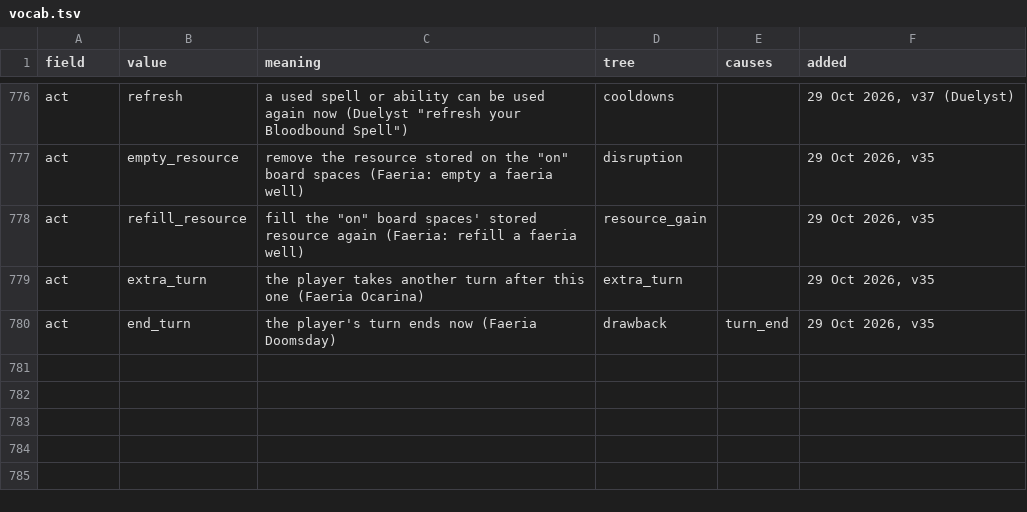
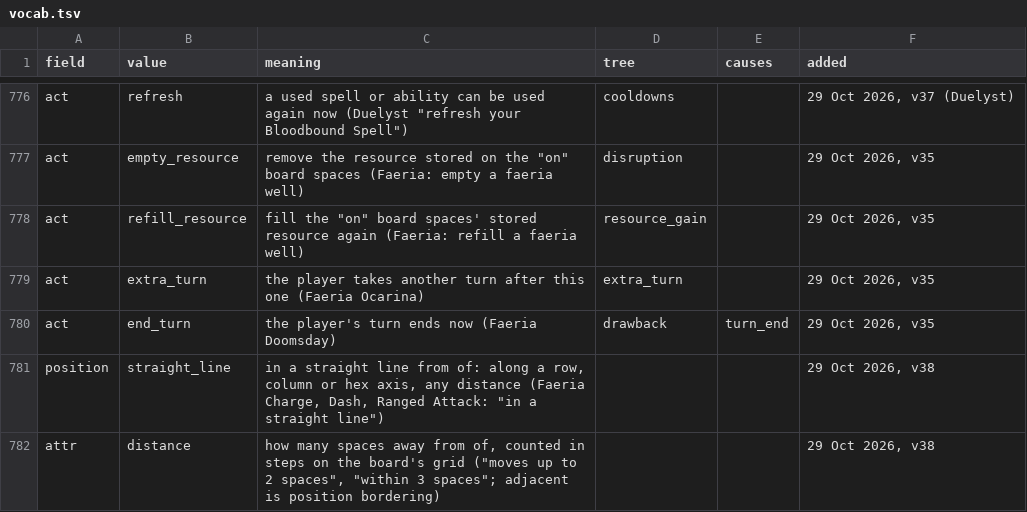
Before and after one commit to npgeorgiou/three-bases, a TSV file: library/cards_db/vocab.tsv, drawn as a sheet; only a part is shown, gaps mark what is left out; the diff names each change by its address in the sheet, - before the commit and + after, or states it on an @@ line.

```diff
--- a/library/cards_db/vocab.tsv
+++ b/library/cards_db/vocab.tsv
+row 781: position | straight_line | in a straight line from of: along a row, column or hex axis, any distance (Faeria Charge, Dash, Ranged Attack: "in a straight line") |  |  | 29 Oct 2026, v38
+row 782: attr | distance | how many spaces away from of, counted in steps on the board's grid ("moves up to 2 spaces", "within 3 spaces"; adjacent is position bordering) |  |  | 29 Oct 2026, v38
```
Also changed, not shown: 10 other files.
